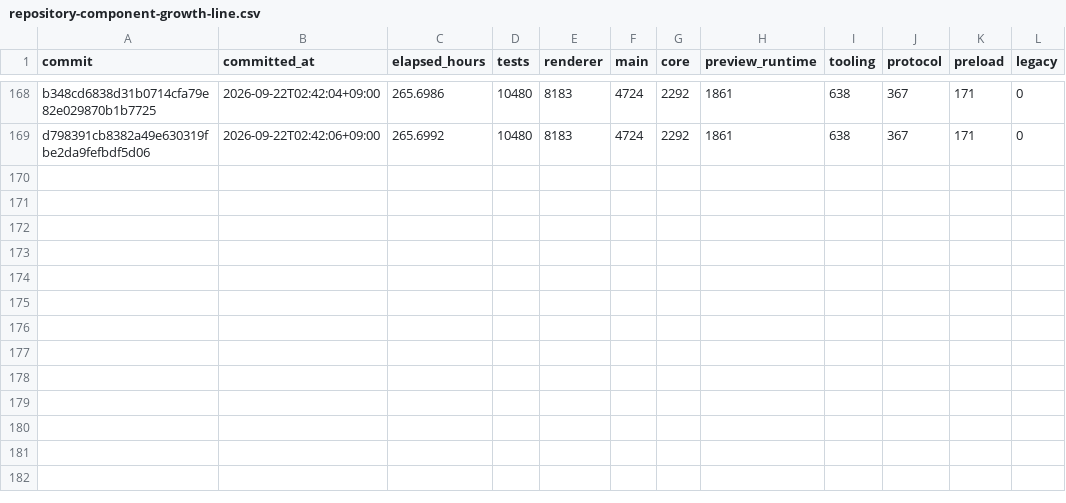
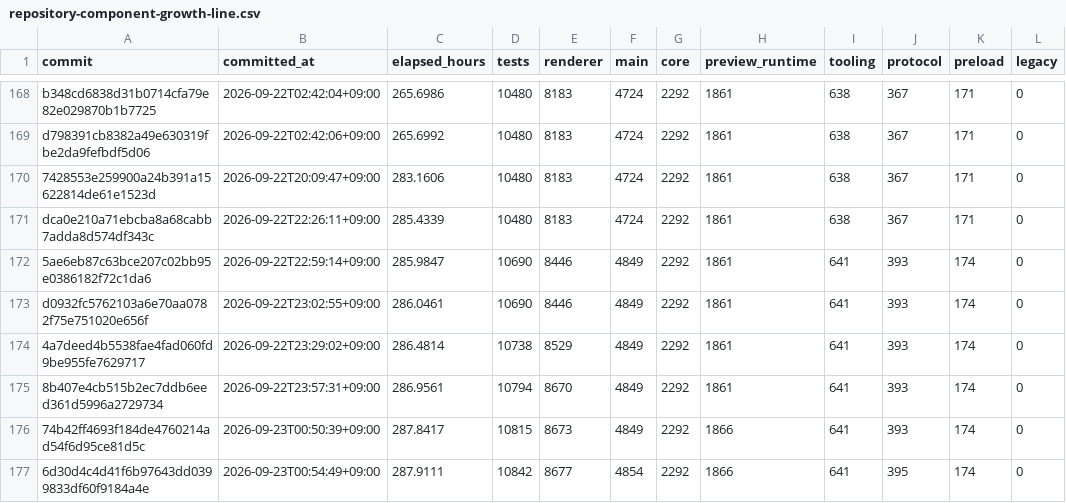
Before and after one commit to yabsed/setdown, a CSV file: apps/code-growth/output/repository-component-growth-line.csv, drawn as a sheet; only a part is shown, gaps mark what is left out.

```diff
--- a/apps/code-growth/output/repository-component-growth-line.csv
+++ b/apps/code-growth/output/repository-component-growth-line.csv
@@ -169 +169,9 @@ b348cd6838d31b0714cfa79e82e029870b1b7725,2026-09-22T02:42:04+09:00,265.6986,1048
 d798391cb8382a49e630319fbe2da9fefbdf5d06,2026-09-22T02:42:06+09:00,265.6992,10480,8183,4724,2292,1861,638,367,171,0
+7428553e259900a24b391a15622814de61e1523d,2026-09-22T20:09:47+09:00,283.1606,10480,8183,4724,2292,1861,638,367,171,0
+dca0e210a71ebcba8a68cabb7adda8d574df343c,2026-09-22T22:26:11+09:00,285.4339,10480,8183,4724,2292,1861,638,367,171,0
+5ae6eb87c63bce207c02bb95e0386182f72c1da6,2026-09-22T22:59:14+09:00,285.9847,10690,8446,4849,2292,1861,641,393,174,0
+d0932fc5762103a6e70aa0782f75e751020e656f,2026-09-22T23:02:55+09:00,286.0461,10690,8446,4849,2292,1861,641,393,174,0
+4a7deed4b5538fae4fad060fd9be955fe7629717,2026-09-22T23:29:02+09:00,286.4814,10738,8529,4849,2292,1861,641,393,174,0
+8b407e4cb515b2ec7ddb6eed361d5996a2729734,2026-09-22T23:57:31+09:00,286.9561,10794,8670,4849,2292,1861,641,393,174,0
+74b42ff4693f184de4760214ad54f6d95ce81d5c,2026-09-23T00:50:39+09:00,287.8417,10815,8673,4849,2292,1866,641,393,174,0
+6d30d4c4d41f6b97643dd0399833df60f9184a4e,2026-09-23T00:54:49+09:00,287.9111,10842,8677,4854,2292,1866,641,395,174,0
```
Also changed, not shown: 5 other files.
